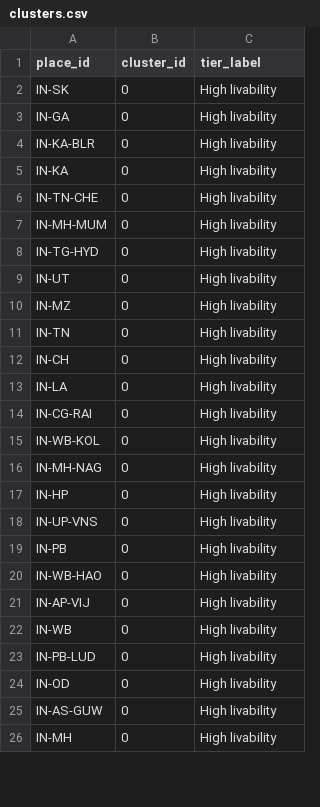
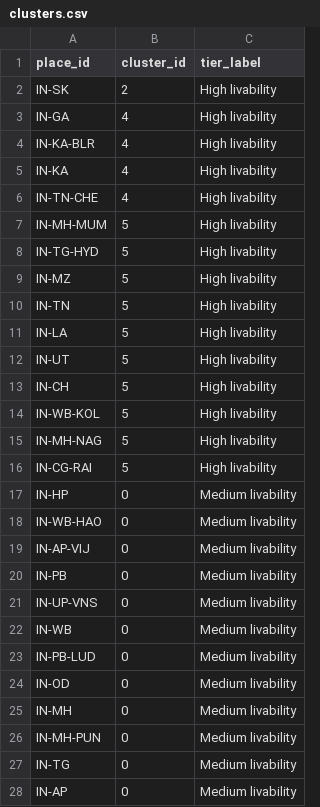
Before and after one commit to PARASMANI-KHUNTE/MCA_DSP_Project_2026, a CSV file: India Livability Intelligence System/data/processed/clusters.csv, drawn as a sheet; only a part is shown; the diff covers the shown part only.

Commit message:
fix(notebooks): re-execute all pipeline notebooks in-place to clear legacy warnings (fixes #57)

```diff
--- a/India Livability Intelligence System/data/processed/clusters.csv
+++ b/India Livability Intelligence System/data/processed/clusters.csv
@@ -1,26 +1,28 @@
 place_id,cluster_id,tier_label
-IN-SK,0,High livability
-IN-GA,0,High livability
-IN-KA-BLR,0,High livability
-IN-KA,0,High livability
-IN-TN-CHE,0,High livability
-IN-MH-MUM,0,High livability
-IN-TG-HYD,0,High livability
-IN-UT,0,High livability
-IN-MZ,0,High livability
-IN-TN,0,High livability
-IN-CH,0,High livability
-IN-LA,0,High livability
-IN-CG-RAI,0,High livability
-IN-WB-KOL,0,High livability
-IN-MH-NAG,0,High livability
-IN-HP,0,High livability
-IN-UP-VNS,0,High livability
-IN-PB,0,High livability
-IN-WB-HAO,0,High livability
-IN-AP-VIJ,0,High livability
-IN-WB,0,High livability
-IN-PB-LUD,0,High livability
-IN-OD,0,High livability
-IN-AS-GUW,0,High livability
-IN-MH,0,High livability
+IN-SK,2,High livability
+IN-GA,4,High livability
+IN-KA-BLR,4,High livability
+IN-KA,4,High livability
+IN-TN-CHE,4,High livability
+IN-MH-MUM,5,High livability
+IN-TG-HYD,5,High livability
+IN-MZ,5,High livability
+IN-TN,5,High livability
+IN-LA,5,High livability
+IN-UT,5,High livability
+IN-CH,5,High livability
+IN-WB-KOL,5,High livability
+IN-MH-NAG,5,High livability
+IN-CG-RAI,5,High livability
+IN-HP,0,Medium livability
+IN-WB-HAO,0,Medium livability
+IN-AP-VIJ,0,Medium livability
+IN-PB,0,Medium livability
+IN-UP-VNS,0,Medium livability
+IN-WB,0,Medium livability
+IN-PB-LUD,0,Medium livability
+IN-OD,0,Medium livability
+IN-MH,0,Medium livability
+IN-MH-PUN,0,Medium livability
+IN-TG,0,Medium livability
+IN-AP,0,Medium livability
```
Also changed, not shown: 11 added rows, 13 removed rows and 25 edited cells elsewhere in this file, India Livability Intelligence System/frontend/public/data/clusters.csv, 23 other files.
